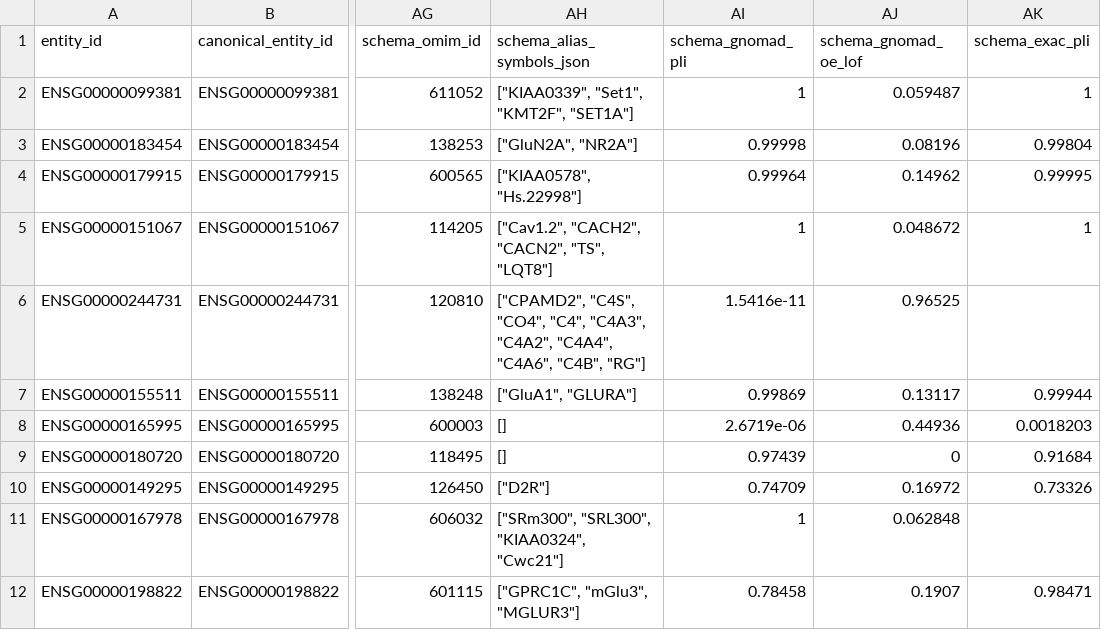
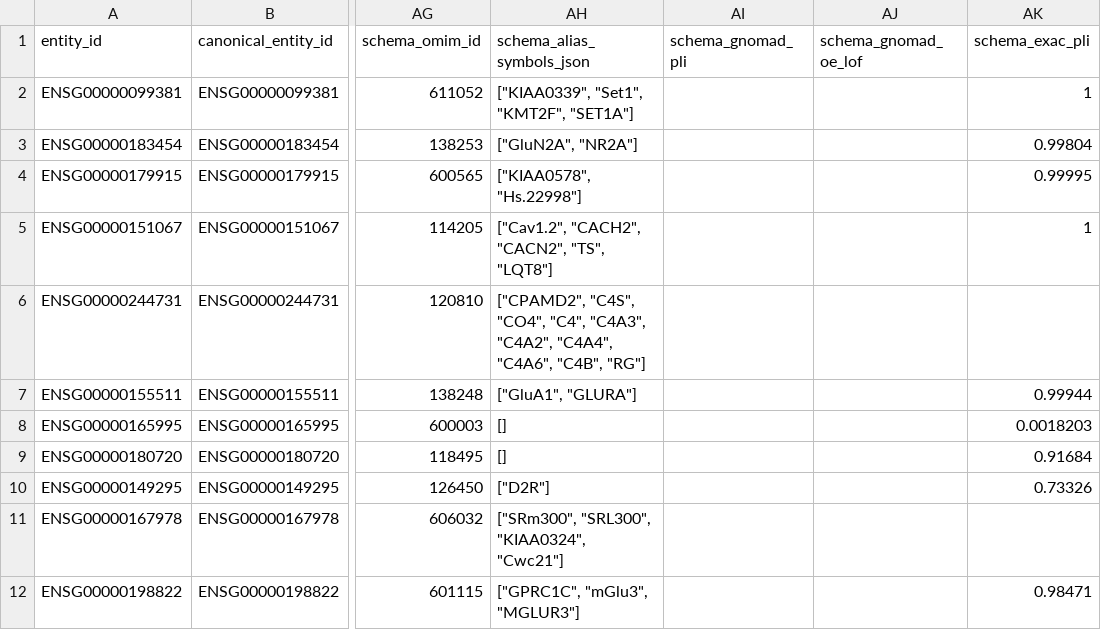
Before and after one commit to Jesse-L-M/scz-target-engine, a CSV file: examples/v0/input/gene_evidence.csv, drawn as a sheet; only a part is shown, gaps mark what is left out; the diff covers the shown part only; the diff names each change by its address in the sheet, - before the commit and + after, or states it on an @@ line.

Commit message:
Sync regenerated example snapshots

```diff
--- a/examples/v0/input/gene_evidence.csv
+++ b/examples/v0/input/gene_evidence.csv
-AI2 (schema_gnomad_pli): 1
+AI2 (schema_gnomad_pli): (empty)
-AJ2 (schema_gnomad_oe_lof): 0.059487
+AJ2 (schema_gnomad_oe_lof): (empty)
-AI3 (schema_gnomad_pli): 0.99998
+AI3 (schema_gnomad_pli): (empty)
-AJ3 (schema_gnomad_oe_lof): 0.08196
+AJ3 (schema_gnomad_oe_lof): (empty)
-AI4 (schema_gnomad_pli): 0.99964
+AI4 (schema_gnomad_pli): (empty)
-AJ4 (schema_gnomad_oe_lof): 0.14962
+AJ4 (schema_gnomad_oe_lof): (empty)
-AI5 (schema_gnomad_pli): 1
+AI5 (schema_gnomad_pli): (empty)
-AJ5 (schema_gnomad_oe_lof): 0.048672
+AJ5 (schema_gnomad_oe_lof): (empty)
-AI6 (schema_gnomad_pli): 1.5416e-11
+AI6 (schema_gnomad_pli): (empty)
-AJ6 (schema_gnomad_oe_lof): 0.96525
+AJ6 (schema_gnomad_oe_lof): (empty)
-AI7 (schema_gnomad_pli): 0.99869
+AI7 (schema_gnomad_pli): (empty)
-AJ7 (schema_gnomad_oe_lof): 0.13117
+AJ7 (schema_gnomad_oe_lof): (empty)
-AI8 (schema_gnomad_pli): 2.6719e-06
+AI8 (schema_gnomad_pli): (empty)
-AJ8 (schema_gnomad_oe_lof): 0.44936
+AJ8 (schema_gnomad_oe_lof): (empty)
-AI9 (schema_gnomad_pli): 0.97439
+AI9 (schema_gnomad_pli): (empty)
-AJ9 (schema_gnomad_oe_lof): 0
+AJ9 (schema_gnomad_oe_lof): (empty)
-AI10 (schema_gnomad_pli): 0.74709
+AI10 (schema_gnomad_pli): (empty)
-AJ10 (schema_gnomad_oe_lof): 0.16972
+AJ10 (schema_gnomad_oe_lof): (empty)
-AI11 (schema_gnomad_pli): 1
+AI11 (schema_gnomad_pli): (empty)
-AJ11 (schema_gnomad_oe_lof): 0.062848
+AJ11 (schema_gnomad_oe_lof): (empty)
-AI12 (schema_gnomad_pli): 0.78458
+AI12 (schema_gnomad_pli): (empty)
-AJ12 (schema_gnomad_oe_lof): 0.1907
+AJ12 (schema_gnomad_oe_lof): (empty)
```
Also changed, not shown: 49 edited cells elsewhere in this file, examples/v0/output/module_rankings.csv, 4 other files.
